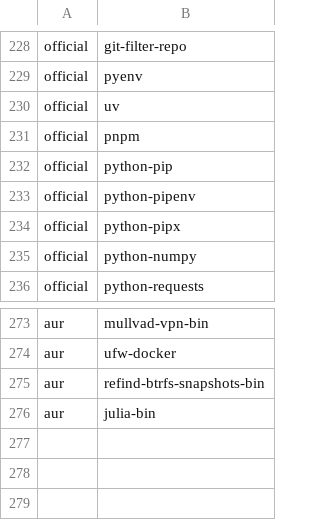
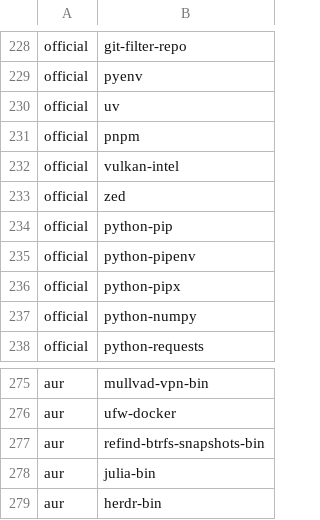
Before and after one commit to ih8d8/archstrap, a CSV file: packages/programs.csv, drawn as a sheet; only a part is shown, gaps mark what is left out.

Commit message:
add some programs

```diff
--- a/packages/programs.csv
+++ b/packages/programs.csv
@@ -231,2 +231,4 @@ official,uv
 official,pnpm
+official,vulkan-intel
+official,zed
 official,python-pip
@@ -276 +278,2 @@ aur,refind-btrfs-snapshots-bin
 aur,julia-bin
+aur,herdr-bin
```
